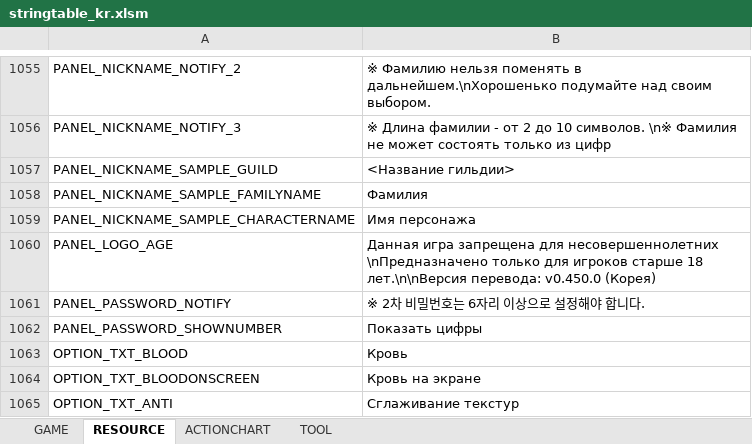
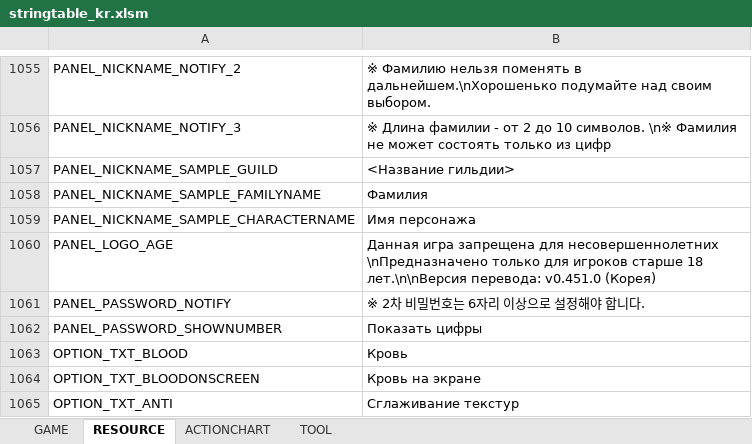
Before and after one commit to Lykii22/BDORUS, an Excel workbook: prestringtable/kr/stringtable_kr.xlsm, sheet RESOURCE, drawn as a sheet; only a part is shown, gaps mark what is left out; values as stored, in another font and other column widths than the file's, no borders; the diff names each change by its address in the sheet, - before the commit and + after, or states it on an @@ line.

```diff
--- a/prestringtable/kr/stringtable_kr.xlsm (sheet RESOURCE)
+++ b/prestringtable/kr/stringtable_kr.xlsm (sheet RESOURCE)
-B1060: …лет.\n\nВерсия перевода: v0.450.0 (Корея)
+B1060: …лет.\n\nВерсия перевода: v0.451.0 (Корея)
```
Also changed, not shown: prestringtable/kr/stringtable_cutscene_kr.xlsm, prestringtable/kr/symbolnostringtable_kr.xlsm, 2 other files.
